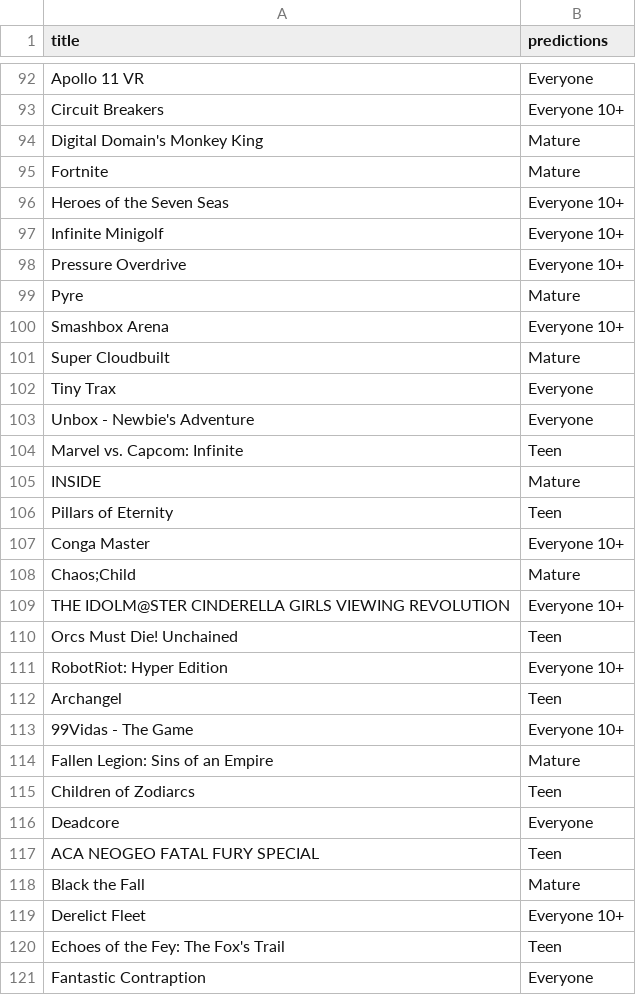
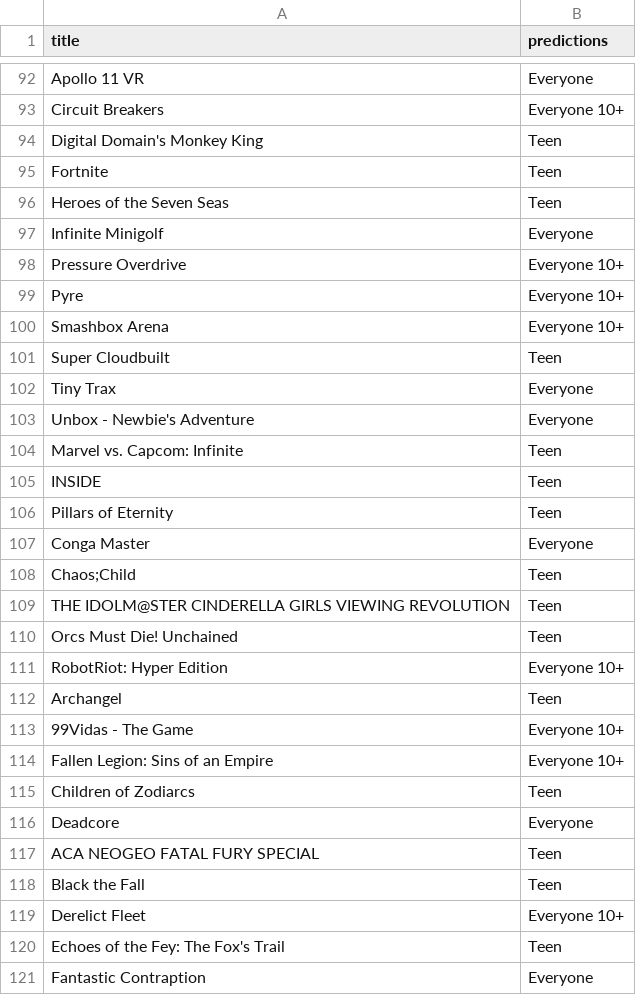
Before and after one commit to weijiacheng123/ML, a CSV file: mypredictions.csv, drawn as a sheet; only a part is shown, gaps mark what is left out; the diff covers the shown part only.

```diff
--- a/mypredictions.csv
+++ b/mypredictions.csv
@@ -93,10 +93,10 @@ Apollo 11 VR,Everyone
 Circuit Breakers,Everyone 10+
-Digital Domain's Monkey King,Mature
-Fortnite,Mature
-Heroes of the Seven Seas,Everyone 10+
-Infinite Minigolf,Everyone 10+
+Digital Domain's Monkey King,Teen
+Fortnite,Teen
+Heroes of the Seven Seas,Teen
+Infinite Minigolf,Everyone
 Pressure Overdrive,Everyone 10+
-Pyre,Mature
+Pyre,Everyone 10+
 Smashbox Arena,Everyone 10+
-Super Cloudbuilt,Mature
+Super Cloudbuilt,Teen
 Tiny Trax,Everyone
@@ -104,7 +104,7 @@ Unbox - Newbie's Adventure,Everyone
 Marvel vs. Capcom: Infinite,Teen
-INSIDE,Mature
+INSIDE,Teen
 Pillars of Eternity,Teen
-Conga Master,Everyone 10+
-Chaos;Child,Mature
-THE IDOLM@STER CINDERELLA GIRLS VIEWING REVOLUTION,Everyone 10+
+Conga Master,Everyone
+Chaos;Child,Teen
+THE IDOLM@STER CINDERELLA GIRLS VIEWING REVOLUTION,Teen
 Orcs Must Die! Unchained,Teen
@@ -113,3 +113,3 @@ Archangel,Teen
 99Vidas - The Game,Everyone 10+
-Fallen Legion: Sins of an Empire,Mature
+Fallen Legion: Sins of an Empire,Everyone 10+
 Children of Zodiarcs,Teen
@@ -117,3 +117,3 @@ Deadcore,Everyone
 ACA NEOGEO FATAL FURY SPECIAL,Teen
-Black the Fall,Mature
+Black the Fall,Teen
 Derelict Fleet,Everyone 10+
```
Also changed, not shown: 152 edited cells elsewhere in this file, 3 other files.
